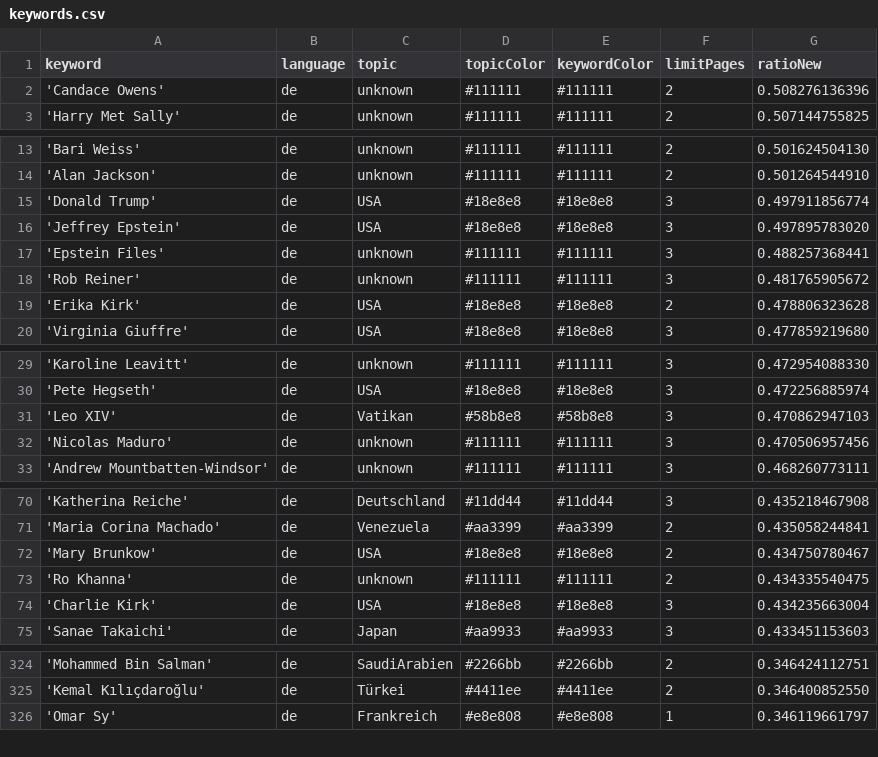
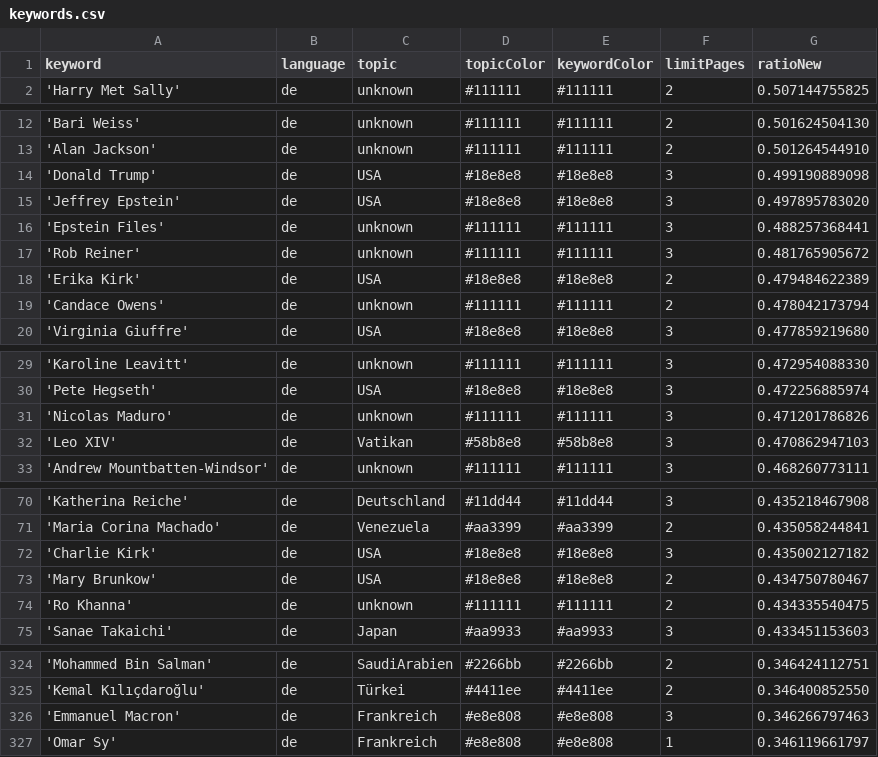
Before and after one commit to JoPhi24-news/leuteFluesterer, a CSV file: keywords.csv, drawn as a sheet; only a part is shown, gaps mark what is left out; the diff covers the shown part only.

```diff
--- a/keywords.csv
+++ b/keywords.csv
@@ -1,3 +1,2 @@
 keyword,language,topic,topicColor,keywordColor,limitPages,ratioNew
-'Candace Owens',de,unknown,#111111,#111111,2,0.508276136396
 'Harry Met Sally',de,unknown,#111111,#111111,2,0.507144755825
@@ -14,3 +13,3 @@ keyword,language,topic,topicColor,keywordColor,limitPages,ratioNew
 'Alan Jackson',de,unknown,#111111,#111111,2,0.501264544910
-'Donald Trump',de,USA,#18e8e8,#18e8e8,3,0.497911856774
+'Donald Trump',de,USA,#18e8e8,#18e8e8,3,0.499190889098
 'Jeffrey Epstein',de,USA,#18e8e8,#18e8e8,3,0.497895783020
@@ -18,3 +17,4 @@ keyword,language,topic,topicColor,keywordColor,limitPages,ratioNew
 'Rob Reiner',de,unknown,#111111,#111111,3,0.481765905672
-'Erika Kirk',de,USA,#18e8e8,#18e8e8,2,0.478806323628
+'Erika Kirk',de,USA,#18e8e8,#18e8e8,2,0.479484622389
+'Candace Owens',de,unknown,#111111,#111111,2,0.478042173794
 'Virginia Giuffre',de,USA,#18e8e8,#18e8e8,3,0.477859219680
@@ -30,4 +30,4 @@ keyword,language,topic,topicColor,keywordColor,limitPages,ratioNew
 'Pete Hegseth',de,USA,#18e8e8,#18e8e8,3,0.472256885974
+'Nicolas Maduro',de,unknown,#111111,#111111,3,0.471201786826
 'Leo XIV',de,Vatikan,#58b8e8,#58b8e8,3,0.470862947103
-'Nicolas Maduro',de,unknown,#111111,#111111,3,0.470506957456
 'Andrew Mountbatten-Windsor',de,unknown,#111111,#111111,3,0.468260773111
@@ -71,5 +71,5 @@ keyword,language,topic,topicColor,keywordColor,limitPages,ratioNew
 'Maria Corina Machado',de,Venezuela,#aa3399,#aa3399,2,0.435058244841
+'Charlie Kirk',de,USA,#18e8e8,#18e8e8,3,0.435002127182
 'Mary Brunkow',de,USA,#18e8e8,#18e8e8,2,0.434750780467
 'Ro Khanna',de,unknown,#111111,#111111,2,0.434335540475
-'Charlie Kirk',de,USA,#18e8e8,#18e8e8,3,0.434235663004
 'Sanae Takaichi',de,Japan,#aa9933,#aa9933,3,0.433451153603
@@ -325,2 +325,3 @@ keyword,language,topic,topicColor,keywordColor,limitPages,ratioNew
 'Kemal Kılıçdaroğlu',de,Türkei,#4411ee,#4411ee,2,0.346400852550
+'Emmanuel Macron',de,Frankreich,#e8e808,#e8e808,3,0.346266797463
 'Omar Sy',de,Frankreich,#e8e808,#e8e808,1,0.346119661797
```
Also changed, not shown: 1 removed row elsewhere in this file, csv/news_2025_12.csv, csv/news_2026_01.csv.
